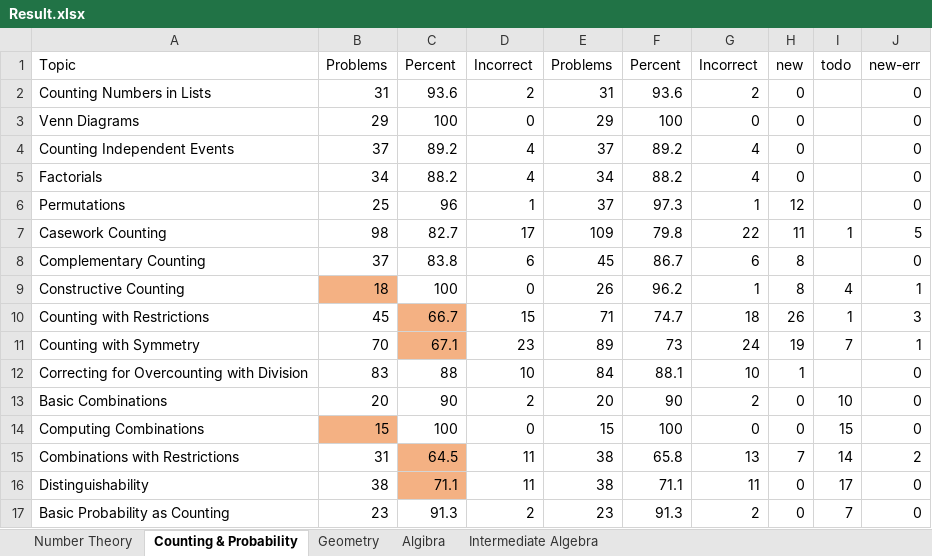
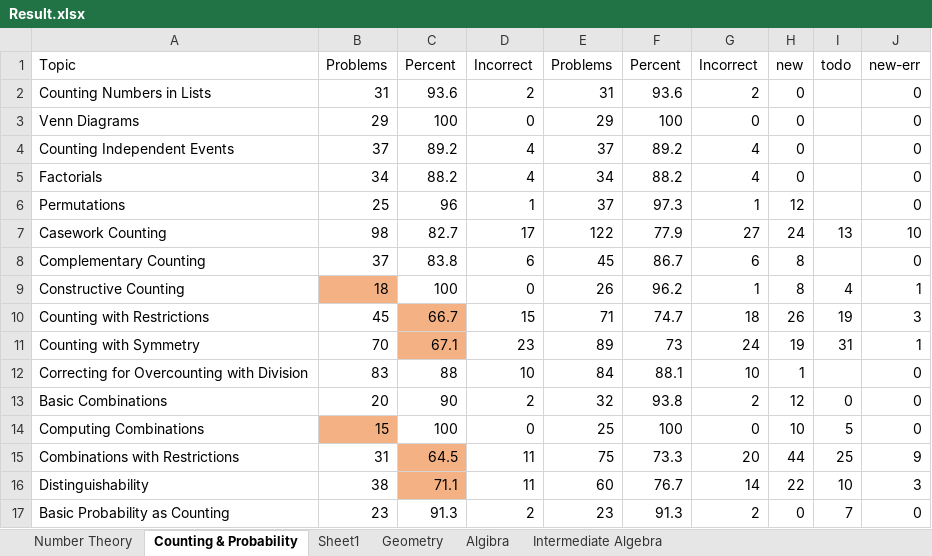
Before and after one commit to reginwon/AOPS_UiPath, an Excel workbook: Result.xlsx, sheet Counting & Probability, drawn as a sheet; only a part is shown; values as stored, in another font and other column widths than the file's, no borders; conditional formats not drawn; the diff covers the shown part only; the diff names each change by its address in the sheet, - before the commit and + after, or states it on an @@ line.

```diff
--- a/Result.xlsx (sheet Counting & Probability)
+++ b/Result.xlsx (sheet Counting & Probability)
+sheet tab: Sheet1
-E7: 109
+E7: 122
-F7: 79.8
+F7: 77.9
-G7: 22
+G7: 27
-H7: 11
+H7: 24
-I7: 1
+I7: 13
-J7: 5
+J7: 10
-I10: 1
+I10: 19
-I11: 7
+I11: 31
-E13: 20
+E13: 32
-F13: 90
+F13: 93.8
-H13: 0
+H13: 12
-I13: 10
+I13: 0
-E14: 15
+E14: 25
-H14: 0
+H14: 10
-I14: 15
+I14: 5
-E15: 38
+E15: 75
-F15: 65.8
+F15: 73.3
-G15: 13
+G15: 20
-H15: 7
+H15: 44
-I15: 14
+I15: 25
-J15: 2
+J15: 9
-E16: 38
+E16: 60
-F16: 71.1
+F16: 76.7
-G16: 11
+G16: 14
-H16: 0
+H16: 22
-I16: 17
+I16: 10
-J16: 0
+J16: 3
```
Also changed, not shown: 26 edited cells elsewhere in this sheet, 4 other files.
